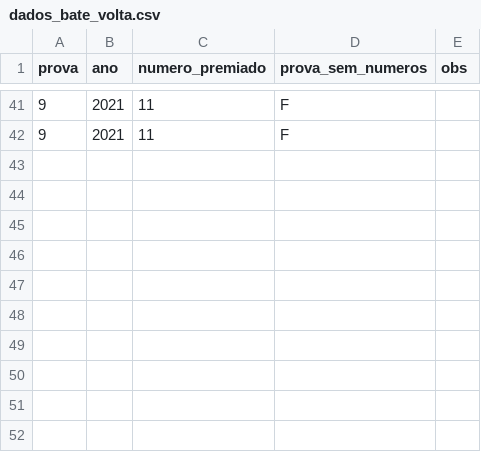
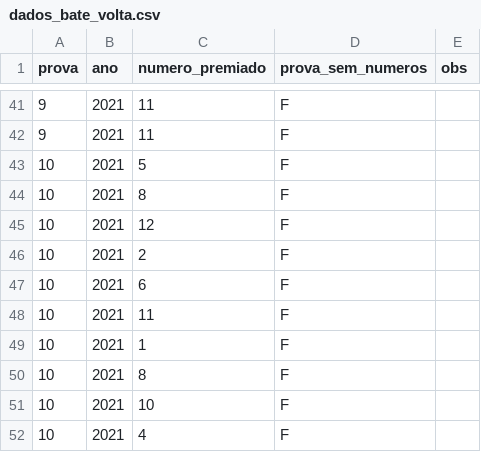
Before and after one commit to akame-estudos/akame-estudos.github.io, a CSV file: bbb-bate-e-volta/data/dados_bate_volta.csv, drawn as a sheet; only a part is shown, gaps mark what is left out; the diff names each change by its address in the sheet, - before the commit and + after, or states it on an @@ line.

Commit message:
atualizando analise bate e volta - arthur

```diff
--- a/bbb-bate-e-volta/data/dados_bate_volta.csv
+++ b/bbb-bate-e-volta/data/dados_bate_volta.csv
+row 43: 10 | 2021 | 5 | F
+row 44: 10 | 2021 | 8 | F
+row 45: 10 | 2021 | 12 | F
+row 46: 10 | 2021 | 2 | F
+row 47: 10 | 2021 | 6 | F
+row 48: 10 | 2021 | 11 | F
+row 49: 10 | 2021 | 1 | F
+row 50: 10 | 2021 | 8 | F
+row 51: 10 | 2021 | 10 | F
+row 52: 10 | 2021 | 4 | F
```
Also changed, not shown: 2 other files.
